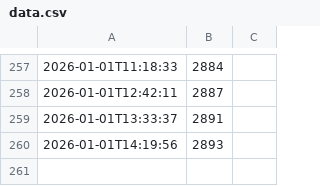
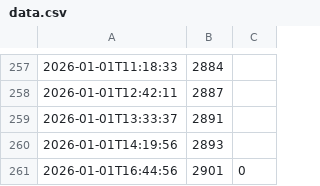
Before and after one commit to jgefele/osterlauf, a CSV file: data.csv, drawn as a sheet; only a part is shown, gaps mark what is left out; the diff names each change by its address in the sheet, - before the commit and + after, or states it on an @@ line.

```diff
--- a/data.csv
+++ b/data.csv
+row 261: 2026-01-01T16:44:56 | 2901 | 0
```
Also changed, not shown: 3 other files.
